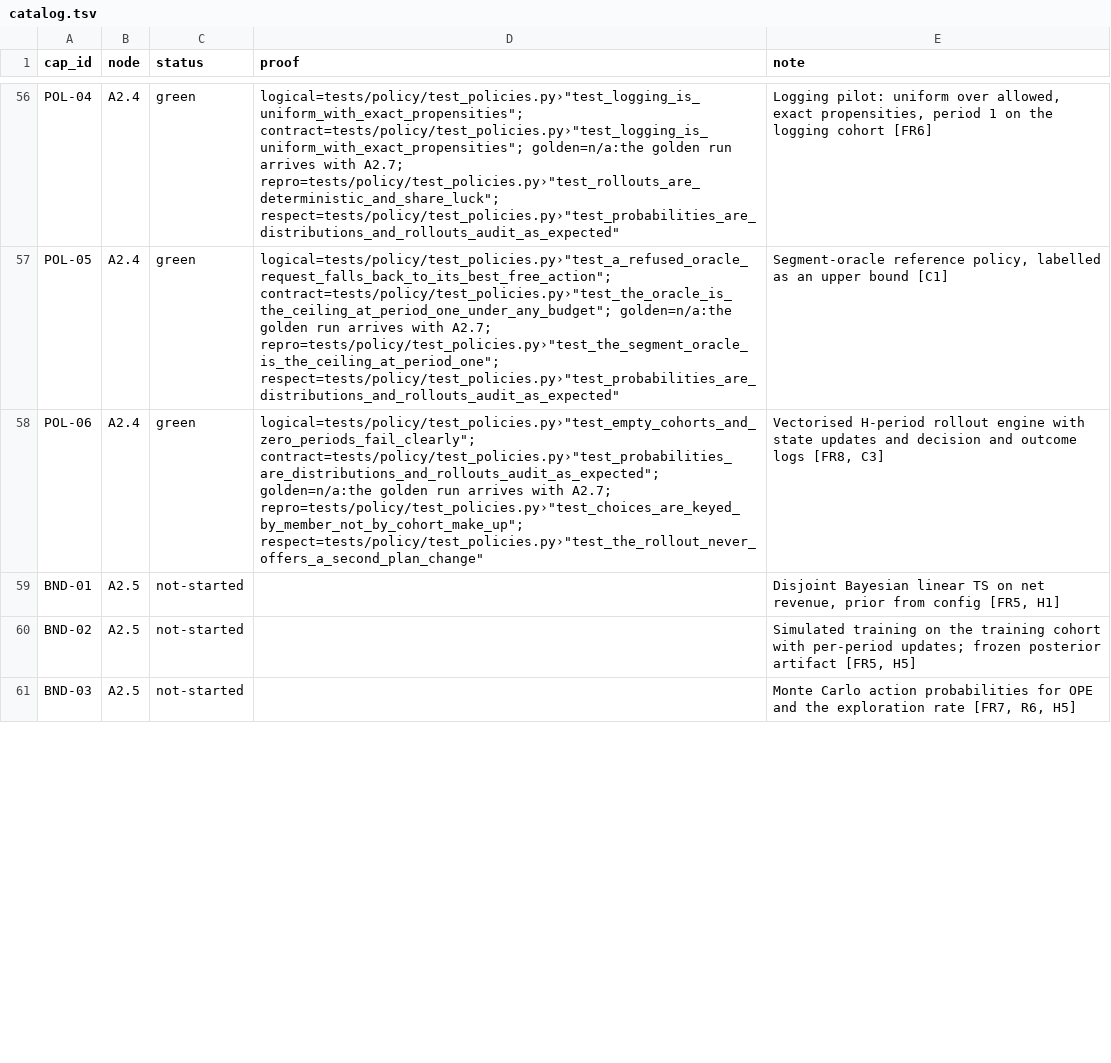
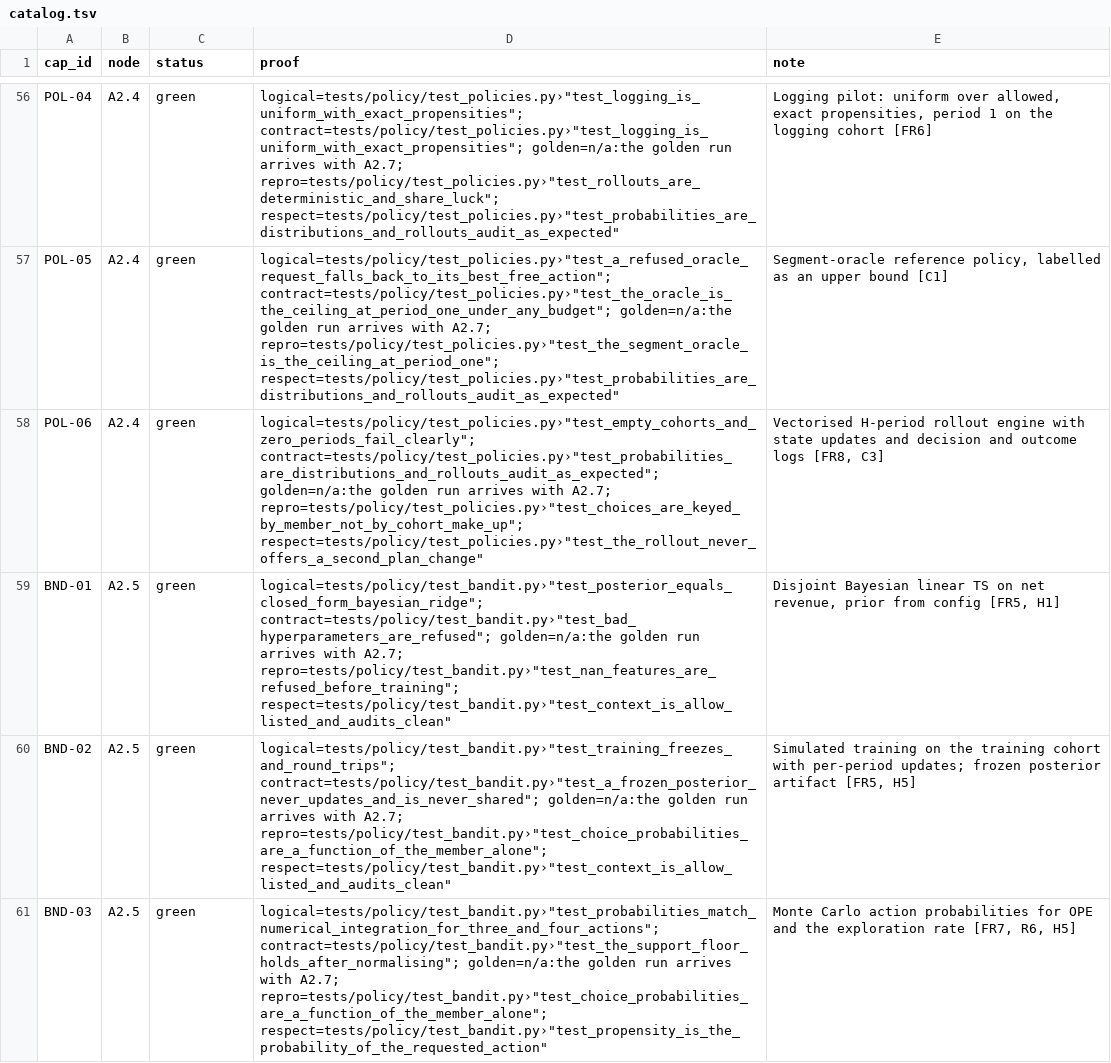
Before and after one commit to biplob819/respectful-offers, a TSV file: docs/graph/catalog.tsv, drawn as a sheet; only a part is shown, gaps mark what is left out; the diff covers the shown part only.

```diff
--- a/docs/graph/catalog.tsv
+++ b/docs/graph/catalog.tsv
@@ -58,4 +58,4 @@ POL-05	A2.4	green	"logical=tests/policy/test_policies.py›""test_a_refused_orac
 POL-06	A2.4	green	"logical=tests/policy/test_policies.py›""test_empty_cohorts_and_zero_periods_fail_clearly""; contract=tests/policy/test_policies.py›""test_probabilities_are_distributions_and_rollouts_audit_as_expected""; golden=n/a:the golden run arrives with A2.7; repro=tests/policy/test_policies.py›""test_choices_are_keyed_by_member_not_by_cohort_make_up""; respect=tests/policy/test_policies.py›""test_the_rollout_never_offers_a_second_plan_change"""	Vectorised H-period rollout engine with state updates and decision and outcome logs [FR8, C3]
-BND-01	A2.5	not-started		Disjoint Bayesian linear TS on net revenue, prior from config [FR5, H1]
-BND-02	A2.5	not-started		Simulated training on the training cohort with per-period updates; frozen posterior artifact [FR5, H5]
-BND-03	A2.5	not-started		Monte Carlo action probabilities for OPE and the exploration rate [FR7, R6, H5]
+BND-01	A2.5	green	"logical=tests/policy/test_bandit.py›""test_posterior_equals_closed_form_bayesian_ridge""; contract=tests/policy/test_bandit.py›""test_bad_hyperparameters_are_refused""; golden=n/a:the golden run arrives with A2.7; repro=tests/policy/test_bandit.py›""test_nan_features_are_refused_before_training""; respect=tests/policy/test_bandit.py›""test_context_is_allow_listed_and_audits_clean"""	Disjoint Bayesian linear TS on net revenue, prior from config [FR5, H1]
+BND-02	A2.5	green	"logical=tests/policy/test_bandit.py›""test_training_freezes_and_round_trips""; contract=tests/policy/test_bandit.py›""test_a_frozen_posterior_never_updates_and_is_never_shared""; golden=n/a:the golden run arrives with A2.7; repro=tests/policy/test_bandit.py›""test_choice_probabilities_are_a_function_of_the_member_alone""; respect=tests/policy/test_bandit.py›""test_context_is_allow_listed_and_audits_clean"""	Simulated training on the training cohort with per-period updates; frozen posterior artifact [FR5, H5]
+BND-03	A2.5	green	"logical=tests/policy/test_bandit.py›""test_probabilities_match_numerical_integration_for_three_and_four_actions""; contract=tests/policy/test_bandit.py›""test_the_support_floor_holds_after_normalising""; golden=n/a:the golden run arrives with A2.7; repro=tests/policy/test_bandit.py›""test_choice_probabilities_are_a_function_of_the_member_alone""; respect=tests/policy/test_bandit.py›""test_propensity_is_the_probability_of_the_requested_action"""	Monte Carlo action probabilities for OPE and the exploration rate [FR7, R6, H5]
```
Also changed, not shown: 6 edited cells elsewhere in this file, 19 other files.
